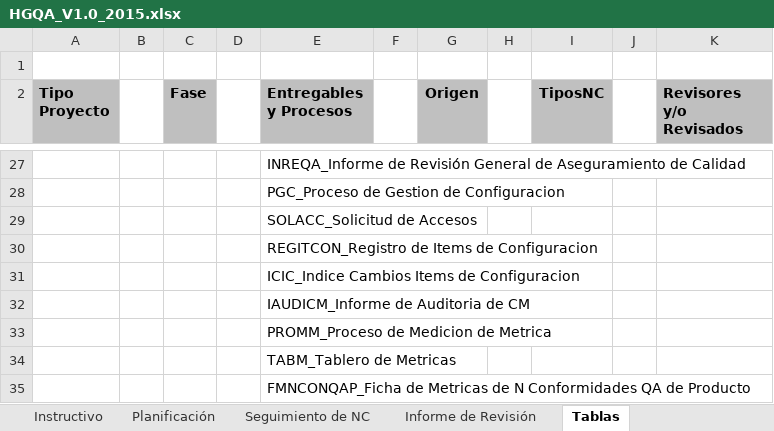
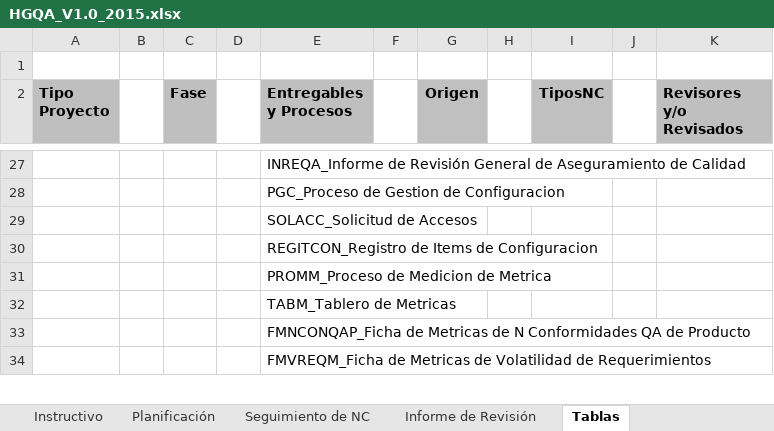
Before and after one commit to lowrider80/UTP-GPS-ALARM, an Excel workbook: Area_de_Proceso-_PPQA/HGQA/HGQA_V1.0_2015.xlsx, sheet Tablas, drawn as a sheet; only a part is shown, gaps mark what is left out; the shorter side is filled out with more unchanged rows; values as stored, in another font and other column widths than the file's, no borders; the diff names each change by its address in the sheet, - before the commit and + after, or states it on an @@ line.

Commit message:
Herramienta de Gestión QA del Producto
Actualizado y Corregido

```diff
--- a/Area_de_Proceso-_PPQA/HGQA/HGQA_V1.0_2015.xlsx (sheet Tablas)
+++ b/Area_de_Proceso-_PPQA/HGQA/HGQA_V1.0_2015.xlsx (sheet Tablas)
-row 31:  |  |  |  | ICIC_Indice Cambios Items de Configuracion
-row 32:  |  |  |  | IAUDICM_Informe de Auditoria de CM
```
Also changed, not shown: charts or pictures.
